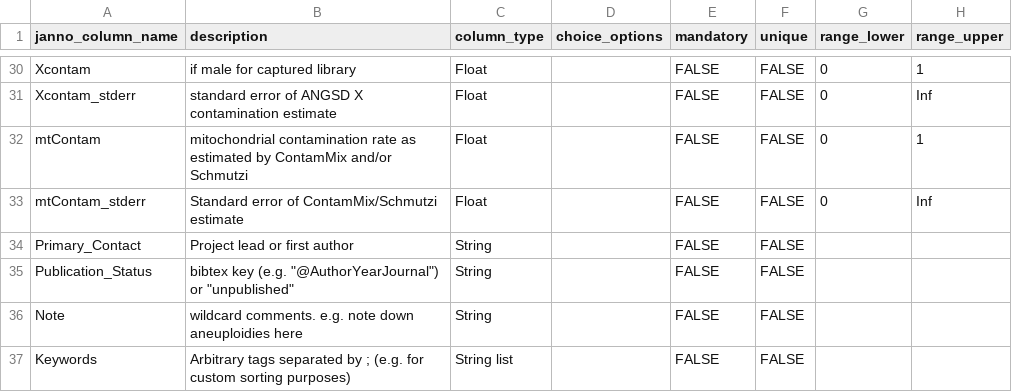
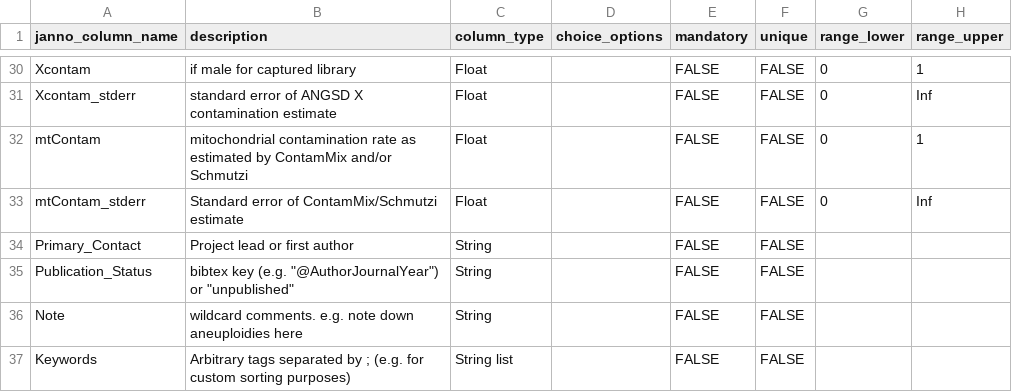
Before and after one commit to poseidon-framework/poseidon-schema, a TSV file: janno_columns.tsv, drawn as a sheet; only a part is shown, gaps mark what is left out.

Commit message:
Update janno_columns.tsv

```diff
--- a/janno_columns.tsv
+++ b/janno_columns.tsv
@@ -34,3 +34,3 @@ mtContam_stderr	Standard error of ContamMix/Schmutzi estimate	Float		FALSE	FALSE
 Primary_Contact	Project lead or first author	String		FALSE	FALSE		
-Publication_Status	"bibtex key (e.g. ""@AuthorYearJournal"") or ""unpublished"""	String		FALSE	FALSE		
+Publication_Status	"bibtex key (e.g. ""@AuthorJournalYear"") or ""unpublished"""	String		FALSE	FALSE		
 Note	wildcard comments. e.g. note down aneuploidies here	String		FALSE	FALSE		
```
